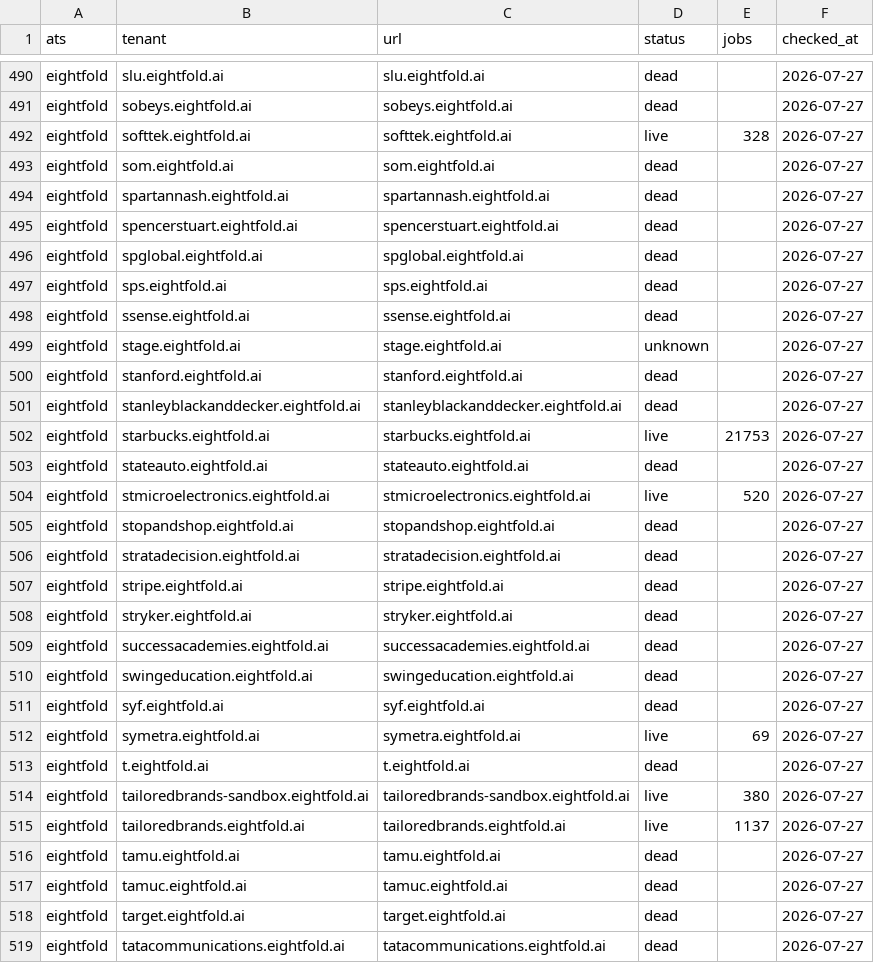
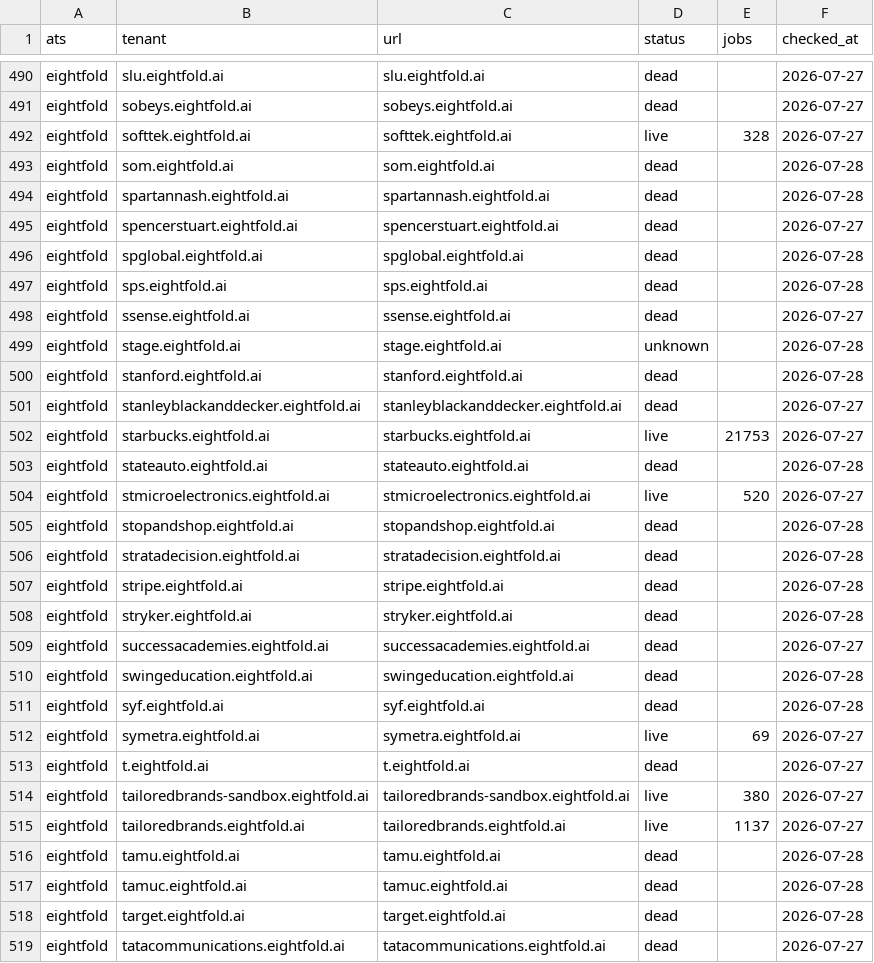
Before and after one commit to sarthakjain004/headstart, a CSV file: data/validate/liveness/eightfold.csv, drawn as a sheet; only a part is shown, gaps mark what is left out; the diff covers the shown part only.

```diff
--- a/data/validate/liveness/eightfold.csv
+++ b/data/validate/liveness/eightfold.csv
@@ -492,21 +492,21 @@ eightfold,sobeys.eightfold.ai,sobeys.eightfold.ai,dead,,2026-07-27
 eightfold,softtek.eightfold.ai,softtek.eightfold.ai,live,328,2026-07-27
-eightfold,som.eightfold.ai,som.eightfold.ai,dead,,2026-07-27
-eightfold,spartannash.eightfold.ai,spartannash.eightfold.ai,dead,,2026-07-27
+eightfold,som.eightfold.ai,som.eightfold.ai,dead,,2026-07-28
+eightfold,spartannash.eightfold.ai,spartannash.eightfold.ai,dead,,2026-07-28
 eightfold,spencerstuart.eightfold.ai,spencerstuart.eightfold.ai,dead,,2026-07-27
-eightfold,spglobal.eightfold.ai,spglobal.eightfold.ai,dead,,2026-07-27
-eightfold,sps.eightfold.ai,sps.eightfold.ai,dead,,2026-07-27
+eightfold,spglobal.eightfold.ai,spglobal.eightfold.ai,dead,,2026-07-28
+eightfold,sps.eightfold.ai,sps.eightfold.ai,dead,,2026-07-28
 eightfold,ssense.eightfold.ai,ssense.eightfold.ai,dead,,2026-07-27
-eightfold,stage.eightfold.ai,stage.eightfold.ai,unknown,,2026-07-27
-eightfold,stanford.eightfold.ai,stanford.eightfold.ai,dead,,2026-07-27
+eightfold,stage.eightfold.ai,stage.eightfold.ai,unknown,,2026-07-28
+eightfold,stanford.eightfold.ai,stanford.eightfold.ai,dead,,2026-07-28
 eightfold,stanleyblackanddecker.eightfold.ai,stanleyblackanddecker.eightfold.ai,dead,,2026-07-27
 eightfold,starbucks.eightfold.ai,starbucks.eightfold.ai,live,21753,2026-07-27
-eightfold,stateauto.eightfold.ai,stateauto.eightfold.ai,dead,,2026-07-27
+eightfold,stateauto.eightfold.ai,stateauto.eightfold.ai,dead,,2026-07-28
 eightfold,stmicroelectronics.eightfold.ai,stmicroelectronics.eightfold.ai,live,520,2026-07-27
-eightfold,stopandshop.eightfold.ai,stopandshop.eightfold.ai,dead,,2026-07-27
-eightfold,stratadecision.eightfold.ai,stratadecision.eightfold.ai,dead,,2026-07-27
-eightfold,stripe.eightfold.ai,stripe.eightfold.ai,dead,,2026-07-27
-eightfold,stryker.eightfold.ai,stryker.eightfold.ai,dead,,2026-07-27
+eightfold,stopandshop.eightfold.ai,stopandshop.eightfold.ai,dead,,2026-07-28
+eightfold,stratadecision.eightfold.ai,stratadecision.eightfold.ai,dead,,2026-07-28
+eightfold,stripe.eightfold.ai,stripe.eightfold.ai,dead,,2026-07-28
+eightfold,stryker.eightfold.ai,stryker.eightfold.ai,dead,,2026-07-28
 eightfold,successacademies.eightfold.ai,successacademies.eightfold.ai,dead,,2026-07-27
-eightfold,swingeducation.eightfold.ai,swingeducation.eightfold.ai,dead,,2026-07-27
-eightfold,syf.eightfold.ai,syf.eightfold.ai,dead,,2026-07-27
+eightfold,swingeducation.eightfold.ai,swingeducation.eightfold.ai,dead,,2026-07-28
+eightfold,syf.eightfold.ai,syf.eightfold.ai,dead,,2026-07-28
 eightfold,symetra.eightfold.ai,symetra.eightfold.ai,live,69,2026-07-27
@@ -515,5 +515,5 @@ eightfold,tailoredbrands-sandbox.eightfold.ai,tailoredbrands-sandbox.eightfold.a
 eightfold,tailoredbrands.eightfold.ai,tailoredbrands.eightfold.ai,live,1137,2026-07-27
-eightfold,tamu.eightfold.ai,tamu.eightfold.ai,dead,,2026-07-27
-eightfold,tamuc.eightfold.ai,tamuc.eightfold.ai,dead,,2026-07-27
-eightfold,target.eightfold.ai,target.eightfold.ai,dead,,2026-07-27
+eightfold,tamu.eightfold.ai,tamu.eightfold.ai,dead,,2026-07-28
+eightfold,tamuc.eightfold.ai,tamuc.eightfold.ai,dead,,2026-07-28
+eightfold,target.eightfold.ai,target.eightfold.ai,dead,,2026-07-28
 eightfold,tatacommunications.eightfold.ai,tatacommunications.eightfold.ai,dead,,2026-07-27
```
Also changed, not shown: 113 edited cells elsewhere in this file, 6 other files.
